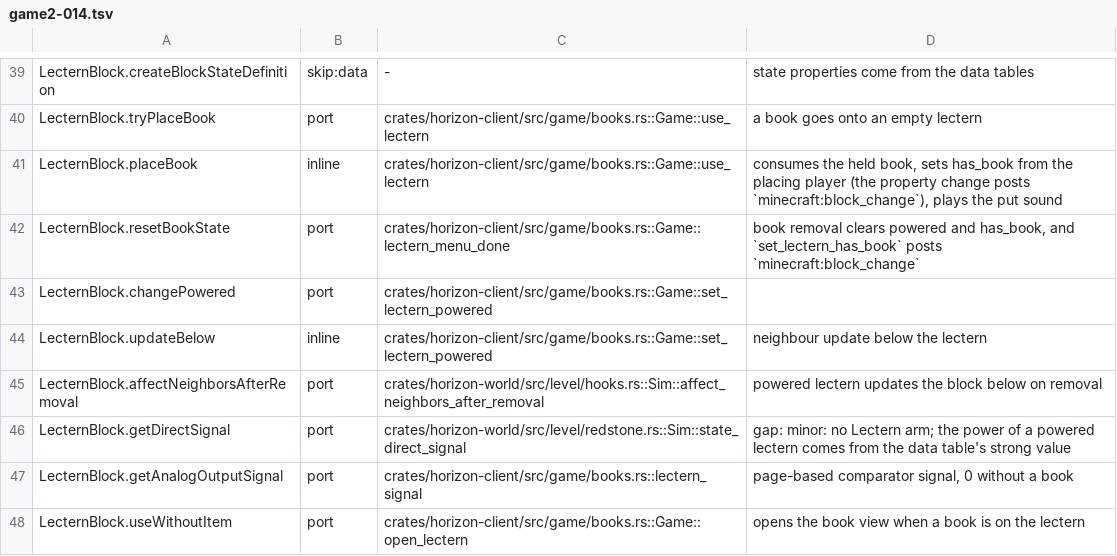
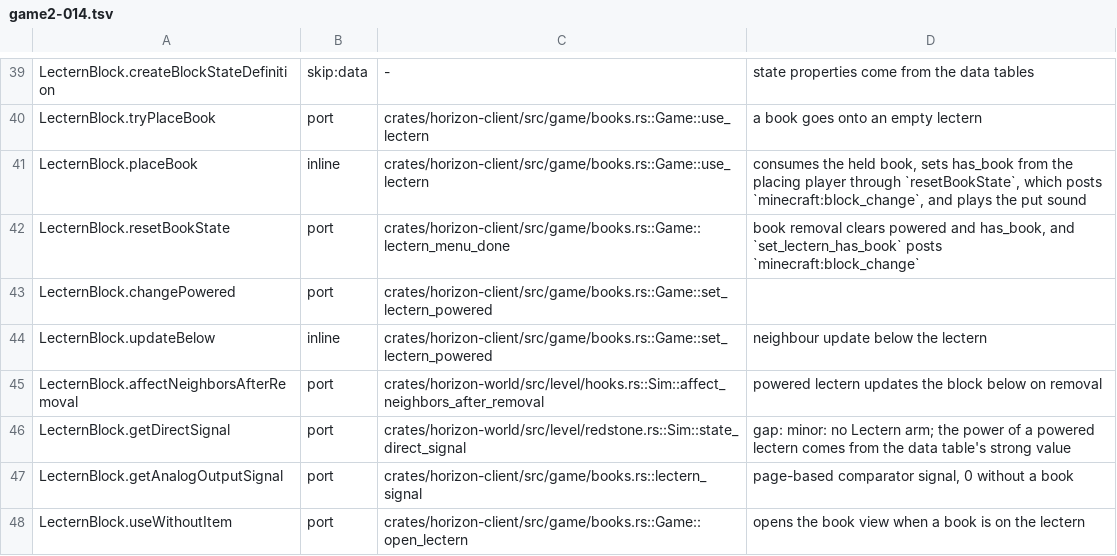
Before and after one commit to heyskylo/horizon-ios, a TSV file: tools/port_map/game2-014.tsv, drawn as a sheet; only a part is shown, gaps mark what is left out.

Commit message:
fix: the lectern's book change posts unconditionally, as resetBookState does
`LecternBlock.resetBookState` calls `setBlockAndUpdate` and then posts
`gameEvent(BLOCK_CHANGE, Context.of(entity, state))` with no condition on the
state having changed; `placeBook` hands the placing entity to it and
`resetBookState`'s other caller passes none. Horizon's helper only posted when
the state differed, so the gate is gone: the post follows the property write.

```diff
--- a/tools/port_map/game2-014.tsv
+++ b/tools/port_map/game2-014.tsv
@@ -40,3 +40,3 @@ LecternBlock.createBlockStateDefinition	skip:data	-	state properties come from t
 LecternBlock.tryPlaceBook	port	crates/horizon-client/src/game/books.rs::Game::use_lectern	a book goes onto an empty lectern
-LecternBlock.placeBook	inline	crates/horizon-client/src/game/books.rs::Game::use_lectern	consumes the held book, sets has_book from the placing player (the property change posts `minecraft:block_change`), plays the put sound
+LecternBlock.placeBook	inline	crates/horizon-client/src/game/books.rs::Game::use_lectern	consumes the held book, sets has_book from the placing player through `resetBookState`, which posts `minecraft:block_change`, and plays the put sound
 LecternBlock.resetBookState	port	crates/horizon-client/src/game/books.rs::Game::lectern_menu_done	book removal clears powered and has_book, and `set_lectern_has_book` posts `minecraft:block_change`
```
